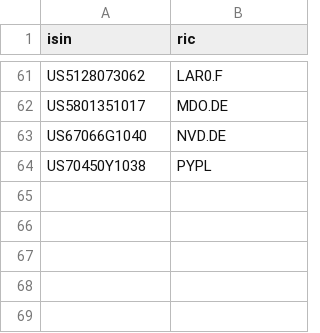
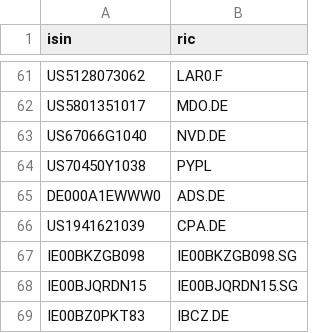
Before and after one commit to kapsner/miscellaneous2, a CSV file: r2source/fin/isin_mapping.csv, drawn as a sheet; only a part is shown, gaps mark what is left out; the diff names each change by its address in the sheet, - before the commit and + after, or states it on an @@ line.

Commit message:
chore: updated isin-mapping and ric.R

```diff
--- a/r2source/fin/isin_mapping.csv
+++ b/r2source/fin/isin_mapping.csv
+row 65: DE000A1EWWW0 | ADS.DE
+row 66: US1941621039 | CPA.DE
+row 67: IE00BKZGB098 | IE00BKZGB098.SG
+row 68: IE00BJQRDN15 | IE00BJQRDN15.SG
+row 69: IE00BZ0PKT83 | IBCZ.DE
```
Also changed, not shown: 1 other file.
